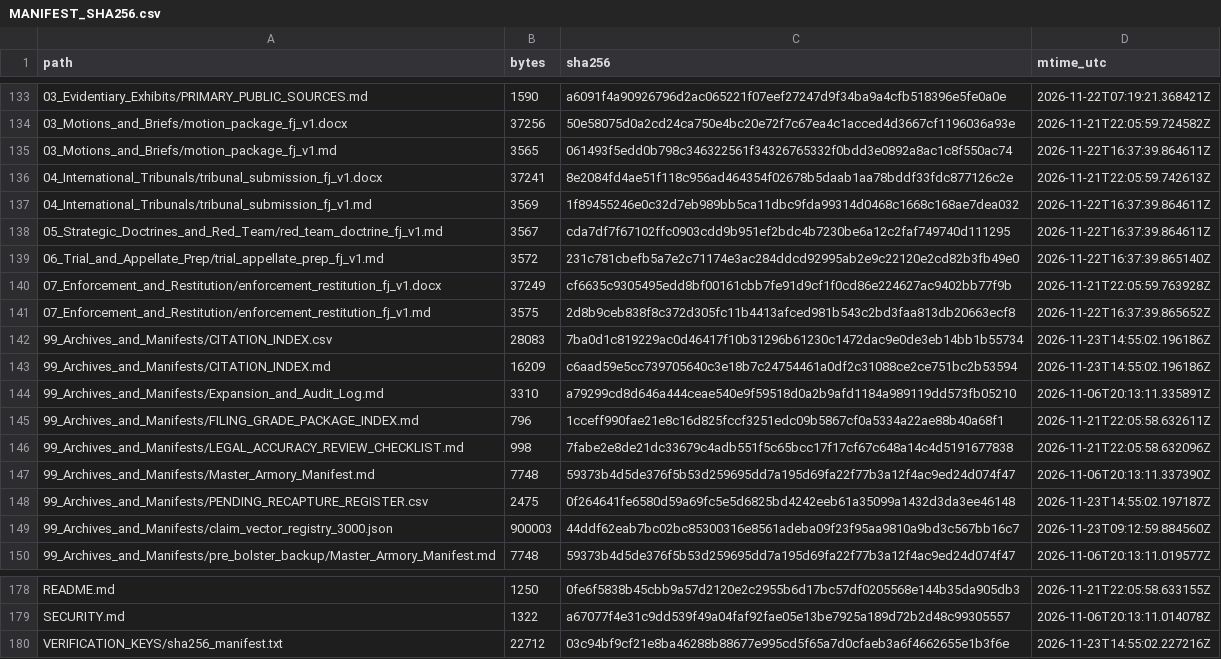
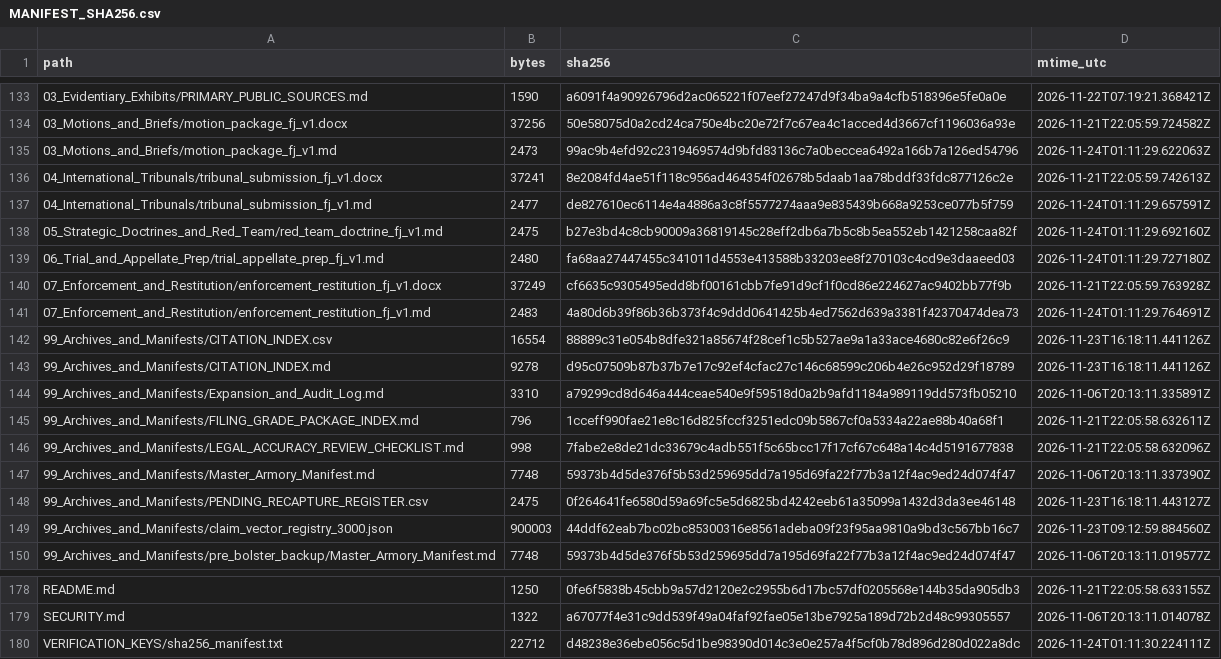
Before and after one commit to GlobalRestitutionAlliance/pacific-us-fj-fiji-master-litigation, a CSV file: 99_Archives_and_Manifests/MANIFEST_SHA256.csv, drawn as a sheet; only a part is shown, gaps mark what is left out; the diff covers the shown part only.

```diff
--- a/99_Archives_and_Manifests/MANIFEST_SHA256.csv
+++ b/99_Archives_and_Manifests/MANIFEST_SHA256.csv
@@ -134,11 +134,11 @@ path,bytes,sha256,mtime_utc
 03_Motions_and_Briefs/motion_package_fj_v1.docx,37256,50e58075d0a2cd24ca750e4bc20e72f7c67ea4c1acced4d3667cf1196036a93e,2026-11-21T22:05:59.724582Z
-03_Motions_and_Briefs/motion_package_fj_v1.md,3565,061493f5edd0b798c346322561f34326765332f0bdd3e0892a8ac1c8f550ac74,2026-11-22T16:37:39.864611Z
+03_Motions_and_Briefs/motion_package_fj_v1.md,2473,99ac9b4efd92c2319469574d9bfd83136c7a0beccea6492a166b7a126ed54796,2026-11-24T01:11:29.622063Z
 04_International_Tribunals/tribunal_submission_fj_v1.docx,37241,8e2084fd4ae51f118c956ad464354f02678b5daab1aa78bddf33fdc877126c2e,2026-11-21T22:05:59.742613Z
-04_International_Tribunals/tribunal_submission_fj_v1.md,3569,1f89455246e0c32d7eb989bb5ca11dbc9fda99314d0468c1668c168ae7dea032,2026-11-22T16:37:39.864611Z
-05_Strategic_Doctrines_and_Red_Team/red_team_doctrine_fj_v1.md,3567,cda7df7f67102ffc0903cdd9b951ef2bdc4b7230be6a12c2faf749740d111295,2026-11-22T16:37:39.864611Z
-06_Trial_and_Appellate_Prep/trial_appellate_prep_fj_v1.md,3572,231c781cbefb5a7e2c71174e3ac284ddcd92995ab2e9c22120e2cd82b3fb49e0,2026-11-22T16:37:39.865140Z
+04_International_Tribunals/tribunal_submission_fj_v1.md,2477,de827610ec6114e4a4886a3c8f5577274aaa9e835439b668a9253ce077b5f759,2026-11-24T01:11:29.657591Z
+05_Strategic_Doctrines_and_Red_Team/red_team_doctrine_fj_v1.md,2475,b27e3bd4c8cb90009a36819145c28eff2db6a7b5c8b5ea552eb1421258caa82f,2026-11-24T01:11:29.692160Z
+06_Trial_and_Appellate_Prep/trial_appellate_prep_fj_v1.md,2480,fa68aa27447455c341011d4553e413588b33203ee8f270103c4cd9e3daaeed03,2026-11-24T01:11:29.727180Z
 07_Enforcement_and_Restitution/enforcement_restitution_fj_v1.docx,37249,cf6635c9305495edd8bf00161cbb7fe91d9cf1f0cd86e224627ac9402bb77f9b,2026-11-21T22:05:59.763928Z
-07_Enforcement_and_Restitution/enforcement_restitution_fj_v1.md,3575,2d8b9ceb838f8c372d305fc11b4413afced981b543c2bd3faa813db20663ecf8,2026-11-22T16:37:39.865652Z
-99_Archives_and_Manifests/CITATION_INDEX.csv,28083,7ba0d1c819229ac0d46417f10b31296b61230c1472dac9e0de3eb14bb1b55734,2026-11-23T14:55:02.196186Z
-99_Archives_and_Manifests/CITATION_INDEX.md,16209,c6aad59e5cc739705640c3e18b7c24754461a0df2c31088ce2ce751bc2b53594,2026-11-23T14:55:02.196186Z
+07_Enforcement_and_Restitution/enforcement_restitution_fj_v1.md,2483,4a80d6b39f86b36b373f4c9ddd0641425b4ed7562d639a3381f42370474dea73,2026-11-24T01:11:29.764691Z
+99_Archives_and_Manifests/CITATION_INDEX.csv,16554,88889c31e054b8dfe321a85674f28cef1c5b527ae9a1a33ace4680c82e6f26c9,2026-11-23T16:18:11.441126Z
+99_Archives_and_Manifests/CITATION_INDEX.md,9278,d95c07509b87b37b7e17c92ef4cfac27c146c68599c206b4e26c952d29f18789,2026-11-23T16:18:11.441126Z
 99_Archives_and_Manifests/Expansion_and_Audit_Log.md,3310,a79299cd8d646a444ceae540e9f59518d0a2b9afd1184a989119dd573fb05210,2026-11-06T20:13:11.335891Z
@@ -147,3 +147,3 @@ path,bytes,sha256,mtime_utc
 99_Archives_and_Manifests/Master_Armory_Manifest.md,7748,59373b4d5de376f5b53d259695dd7a195d69fa22f77b3a12f4ac9ed24d074f47,2026-11-06T20:13:11.337390Z
-99_Archives_and_Manifests/PENDING_RECAPTURE_REGISTER.csv,2475,0f264641fe6580d59a69fc5e5d6825bd4242eeb61a35099a1432d3da3ee46148,2026-11-23T14:55:02.197187Z
+99_Archives_and_Manifests/PENDING_RECAPTURE_REGISTER.csv,2475,0f264641fe6580d59a69fc5e5d6825bd4242eeb61a35099a1432d3da3ee46148,2026-11-23T16:18:11.443127Z
 99_Archives_and_Manifests/claim_vector_registry_3000.json,900003,44ddf62eab7bc02bc85300316e8561adeba09f23f95aa9810a9bd3c567bb16c7,2026-11-23T09:12:59.884560Z
@@ -179,2 +179,2 @@ README.md,1250,0fe6f5838b45cbb9a57d2120e2c2955b6d17bc57df0205568e144b35da905db3,
 SECURITY.md,1322,a67077f4e31c9dd539f49a04faf92fae05e13be7925a189d72b2d48c99305557,2026-11-06T20:13:11.014078Z
-VERIFICATION_KEYS/sha256_manifest.txt,22712,03c94bf9cf21e8ba46288b88677e995cd5f65a7d0cfaeb3a6f4662655e1b3f6e,2026-11-23T14:55:02.227216Z
+VERIFICATION_KEYS/sha256_manifest.txt,22712,d48238e36ebe056c5d1be98390d014c3e0e257a4f5cf0b78d896d280d022a8dc,2026-11-24T01:11:30.224111Z
```
Also changed, not shown: 48 edited cells elsewhere in this file, 00_Master_Knowledge_Base/Master_Fiji_Restitution_Crosswalk_Matrix.csv, 00_Master_Knowledge_Base/Master_US_FJ_FIJI_Restitution_Crosswalk_Matrix.csv, 22 other files.
